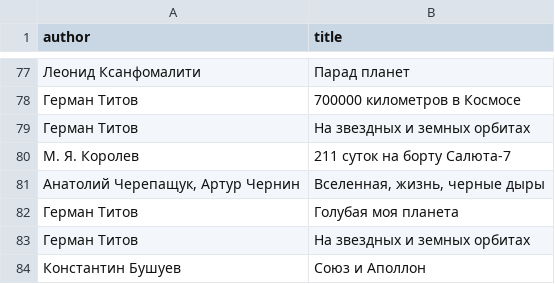
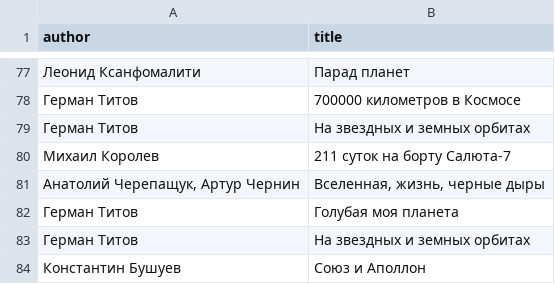
Before and after one commit to badoctopod/bookshelf, a CSV file: lib.csv, drawn as a sheet; only a part is shown, gaps mark what is left out.

Commit message:
Update lib.csv

```diff
--- a/lib.csv
+++ b/lib.csv
@@ -79,3 +79,3 @@ author,title
 "Герман Титов","На звездных и земных орбитах"
-"М. Я. Королев","211 суток на борту Салюта-7"
+"Михаил Королев","211 суток на борту Салюта-7"
 "Анатолий Черепащук, Артур Чернин","Вселенная, жизнь, черные дыры"
```
